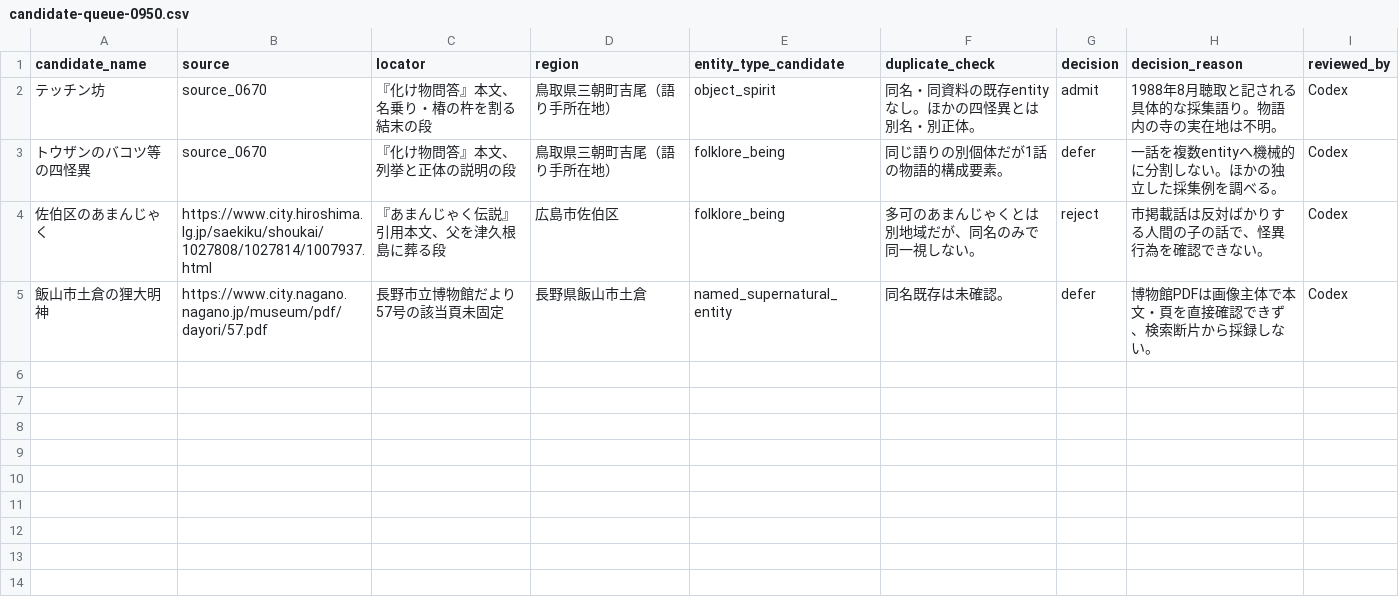
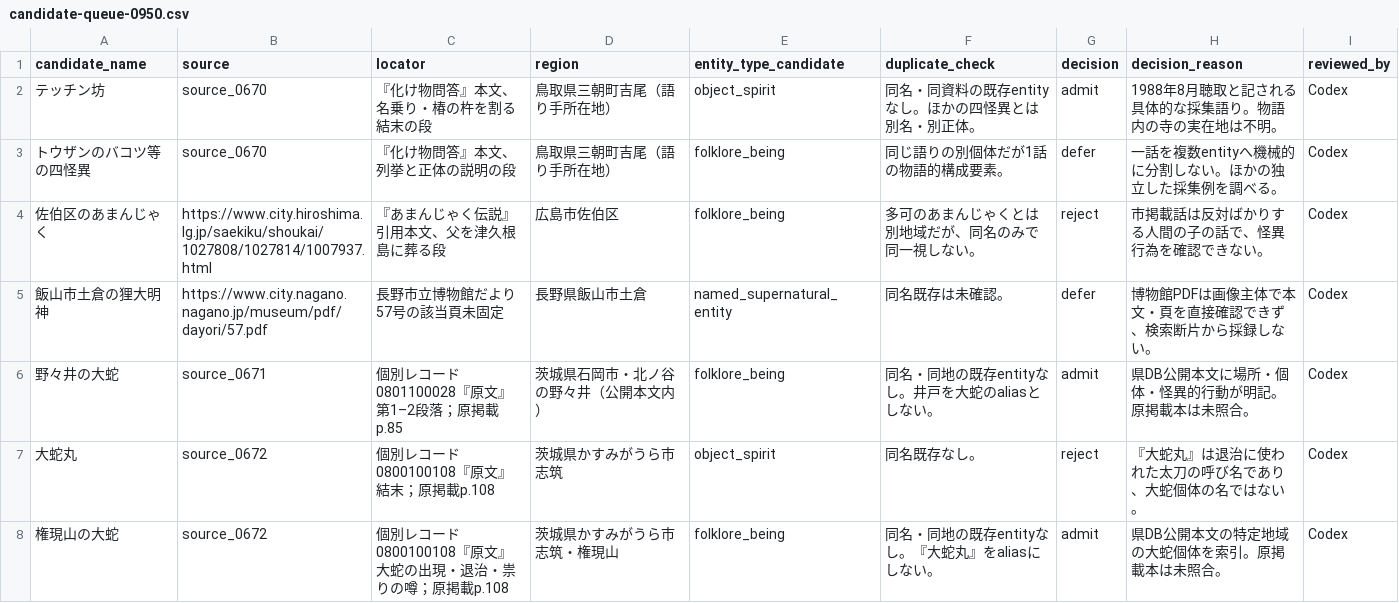
Before and after one commit to Anko-romochi/japan-yokai-index, a CSV file: research/long-run-1000/candidate-queue-0950.csv, drawn as a sheet.

Commit message:
Add two source-linked Ibaraki serpent records

```diff
--- a/research/long-run-1000/candidate-queue-0950.csv
+++ b/research/long-run-1000/candidate-queue-0950.csv
@@ -5 +5,4 @@ candidate_name,source,locator,region,entity_type_candidate,duplicate_check,decis
 飯山市土倉の狸大明神,https://www.city.nagano.nagano.jp/museum/pdf/dayori/57.pdf,長野市立博物館だより57号の該当頁未固定,長野県飯山市土倉,named_supernatural_entity,同名既存は未確認。,defer,博物館PDFは画像主体で本文・頁を直接確認できず、検索断片から採録しない。,Codex
+野々井の大蛇,source_0671,個別レコード0801100028『原文』第1–2段落；原掲載p.85,茨城県石岡市・北ノ谷の野々井（公開本文内）,folklore_being,同名・同地の既存entityなし。井戸を大蛇のaliasとしない。,admit,県DB公開本文に場所・個体・怪異的行動が明記。原掲載本は未照合。,Codex
+大蛇丸,source_0672,個別レコード0800100108『原文』結末；原掲載p.108,茨城県かすみがうら市志筑,object_spirit,同名既存なし。,reject,『大蛇丸』は退治に使われた太刀の呼び名であり、大蛇個体の名ではない。,Codex
+権現山の大蛇,source_0672,個別レコード0800100108『原文』大蛇の出現・退治・祟りの噂；原掲載p.108,茨城県かすみがうら市志筑・権現山,folklore_being,同名・同地の既存entityなし。『大蛇丸』をaliasにしない。,admit,県DB公開本文の特定地域の大蛇個体を索引。原掲載本は未照合。,Codex
```
Also changed, not shown: 3 other files.
